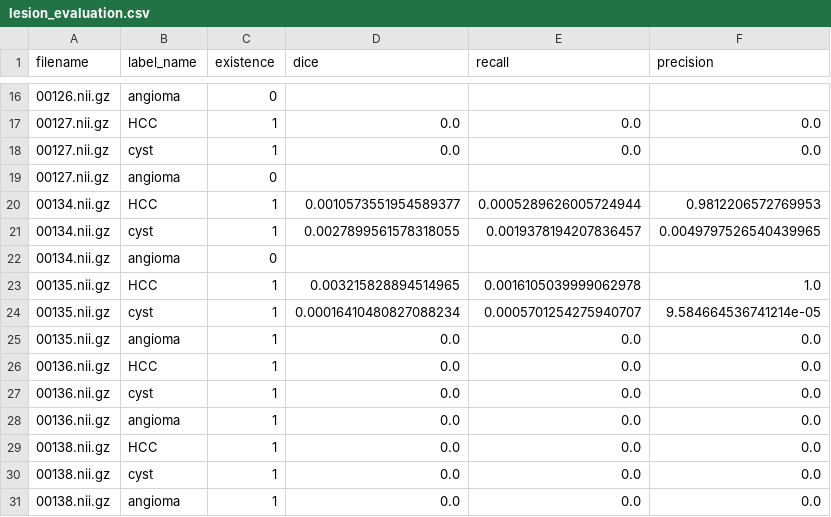
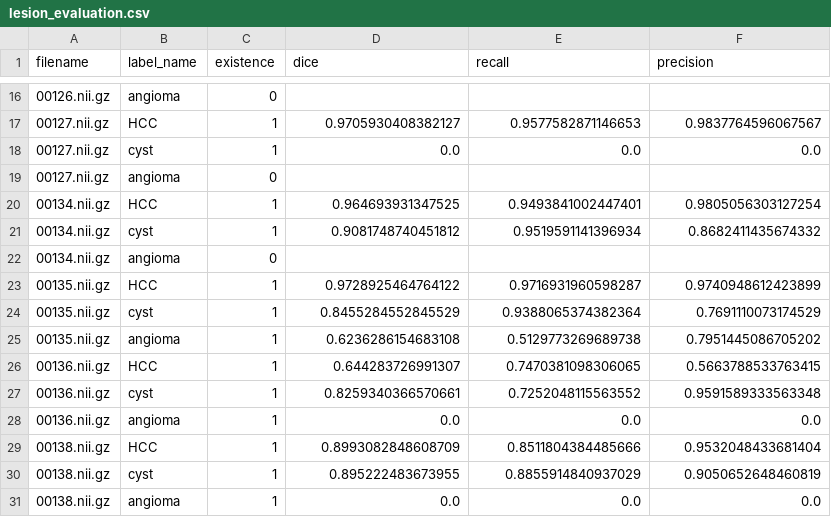
Before and after one commit to zerebom/lab1107, a CSV file: experiment/hist_equal05/lesion_evaluation.csv, drawn as a sheet; only a part is shown, gaps mark what is left out; the diff covers the shown part only.

```diff
--- a/experiment/hist_equal05/lesion_evaluation.csv
+++ b/experiment/hist_equal05/lesion_evaluation.csv
@@ -16,16 +16,16 @@ filename,label_name,existence,dice,recall,precision
 00126.nii.gz,angioma, "0", "", "", ""
-00127.nii.gz,HCC, "1",0.0,0.0,0.0
+00127.nii.gz,HCC, "1",0.9705930408382127,0.9577582871146653,0.9837764596067567
 00127.nii.gz,cyst, "1",0.0,0.0,0.0
 00127.nii.gz,angioma, "0", "", "", ""
-00134.nii.gz,HCC, "1",0.0010573551954589377,0.0005289626005724944,0.9812206572769953
-00134.nii.gz,cyst, "1",0.0027899561578318055,0.0019378194207836457,0.0049797526540439965
+00134.nii.gz,HCC, "1",0.964693931347525,0.9493841002447401,0.9805056303127254
+00134.nii.gz,cyst, "1",0.9081748740451812,0.9519591141396934,0.8682411435674332
 00134.nii.gz,angioma, "0", "", "", ""
-00135.nii.gz,HCC, "1",0.003215828894514965,0.0016105039999062978,1.0
-00135.nii.gz,cyst, "1",0.00016410480827088234,0.0005701254275940707,9.584664536741214e-05
-00135.nii.gz,angioma, "1",0.0,0.0,0.0
-00136.nii.gz,HCC, "1",0.0,0.0,0.0
-00136.nii.gz,cyst, "1",0.0,0.0,0.0
+00135.nii.gz,HCC, "1",0.9728925464764122,0.9716931960598287,0.9740948612423899
+00135.nii.gz,cyst, "1",0.8455284552845529,0.9388065374382364,0.7691110073174529
+00135.nii.gz,angioma, "1",0.6236286154683108,0.5129773269689738,0.7951445086705202
+00136.nii.gz,HCC, "1",0.644283726991307,0.7470381098306065,0.5663788533763415
+00136.nii.gz,cyst, "1",0.8259340366570661,0.7252048115563552,0.9591589333563348
 00136.nii.gz,angioma, "1",0.0,0.0,0.0
-00138.nii.gz,HCC, "1",0.0,0.0,0.0
-00138.nii.gz,cyst, "1",0.0,0.0,0.0
+00138.nii.gz,HCC, "1",0.8993082848608709,0.8511804384485666,0.9532048433681404
+00138.nii.gz,cyst, "1",0.895222483673955,0.8855914840937029,0.9050652648460819
 00138.nii.gz,angioma, "1",0.0,0.0,0.0
```
Also changed, not shown: 114 edited cells elsewhere in this file, 12 other files.
